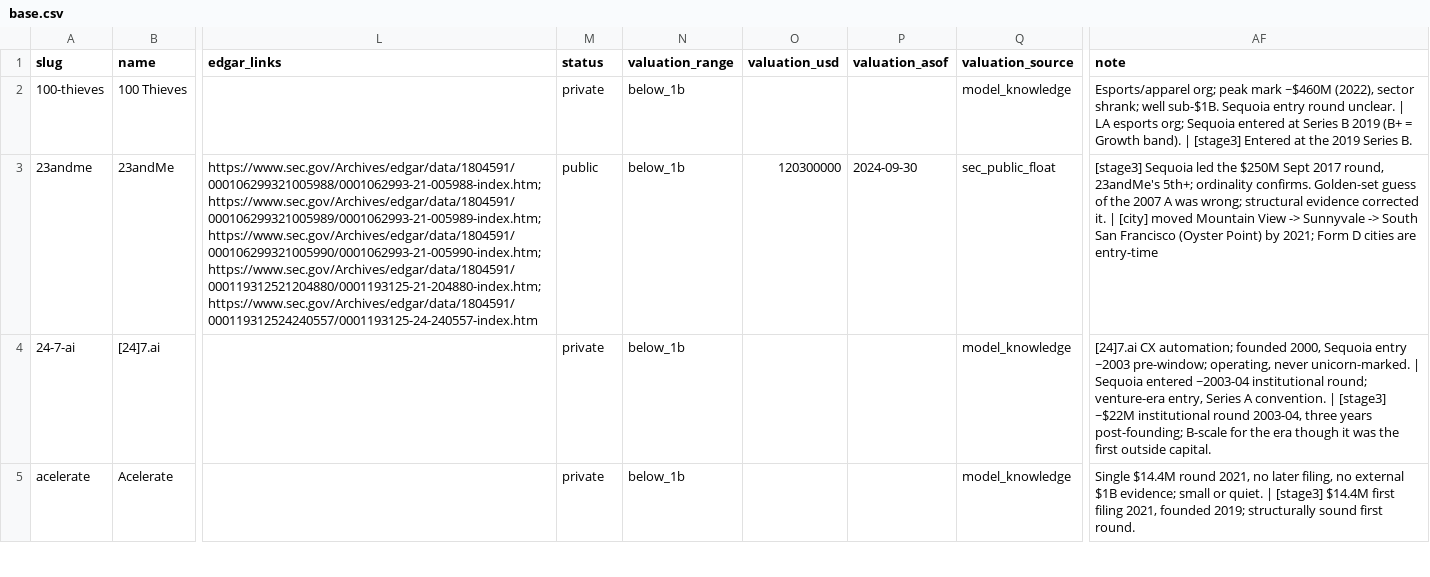
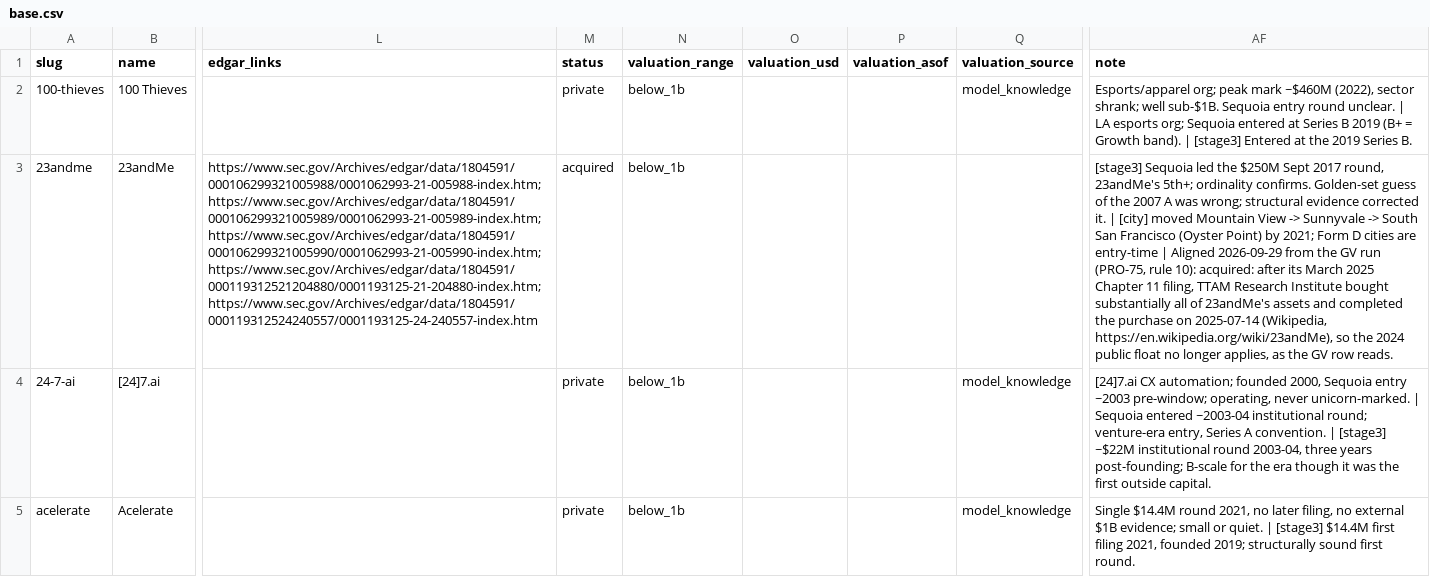
Before and after one commit to Erik-List/merit-capital, a CSV file: data/collection/investors/sequoia-capital/companies/base.csv, drawn as a sheet; only a part is shown, gaps mark what is left out; the diff covers the shown part only; the diff names each change by its address in the sheet, - before the commit and + after, or states it on an @@ line.

```diff
--- a/data/collection/investors/sequoia-capital/companies/base.csv
+++ b/data/collection/investors/sequoia-capital/companies/base.csv
-M3 (status): public
+M3 (status): acquired
-O3 (valuation_usd): 120300000
+O3 (valuation_usd): (empty)
-P3 (valuation_asof): 2024-09-30
+P3 (valuation_asof): (empty)
-Q3 (valuation_source): sec_public_float
+Q3 (valuation_source): (empty)
-AF3 (note): …are entry-time
+AF3 (note): …are entry-time | Aligned 2026-09-29 from the GV run (PRO-75, rule 10): acquired: after its March 2025 Chapter 11 filing, TTAM Research Institute bought substantially all of 23andMe's assets and completed the purchase on 2025-07-14 (Wikipedia, https://en.wikipedia.org/wiki/23andMe), so the 2024 public float no longer applies, as the GV row reads.
```
Also changed, not shown: 12 edited cells elsewhere in this file, 2 other files.
